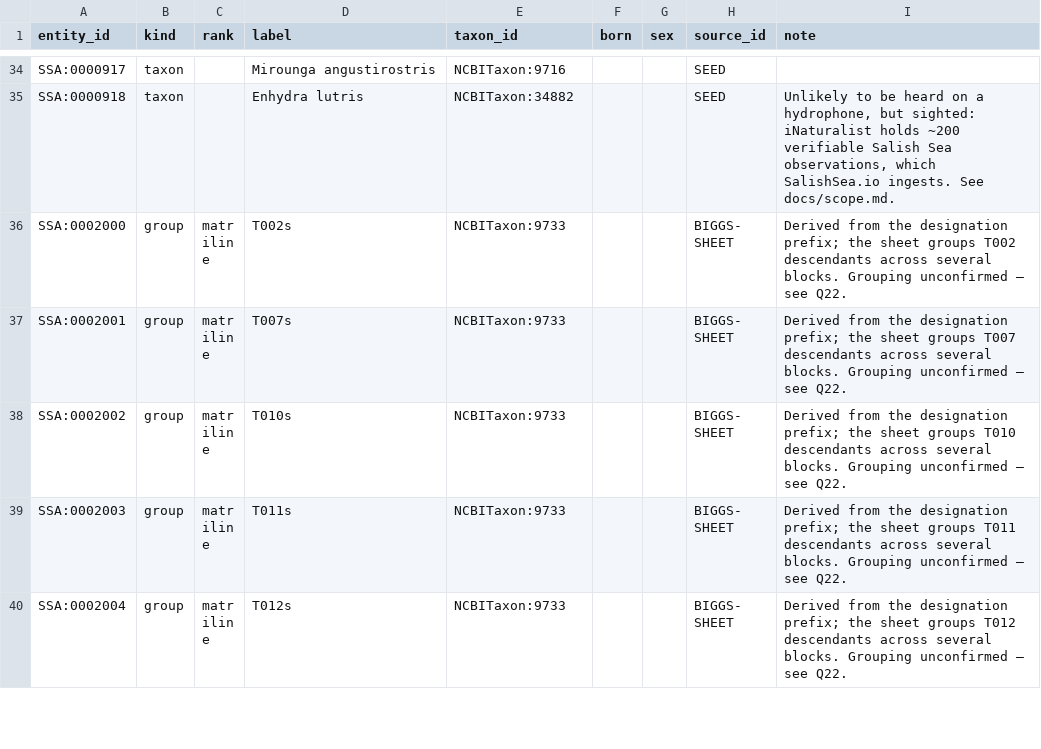
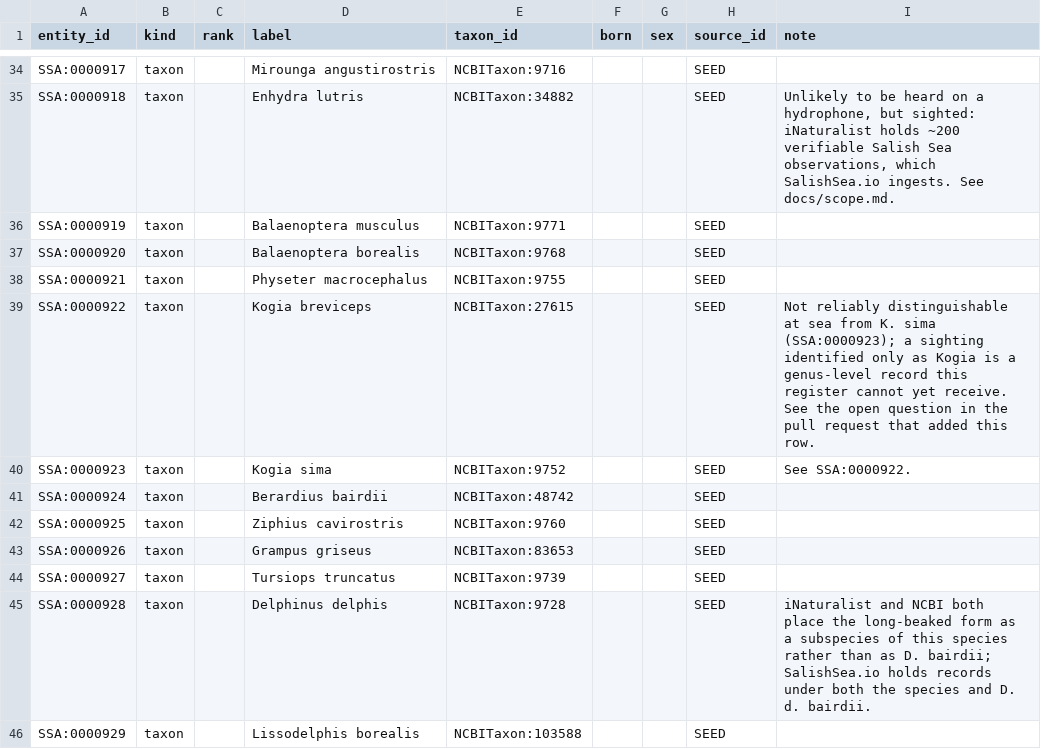
Before and after one commit to salish-sea/animals, a TSV file: data/entities.tsv, drawn as a sheet; only a part is shown, gaps mark what is left out; the shorter side is filled out with more unchanged rows; the diff covers the shown part only.

```diff
--- a/data/entities.tsv
+++ b/data/entities.tsv
@@ -35 +35,12 @@ SSA:0000917	taxon		Mirounga angustirostris	NCBITaxon:9716			SEED
 SSA:0000918	taxon		Enhydra lutris	NCBITaxon:34882			SEED	Unlikely to be heard on a hydrophone, but sighted: iNaturalist holds ~200 verifiable Salish Sea observations, which SalishSea.io ingests. See docs/scope.md.
+SSA:0000919	taxon		Balaenoptera musculus	NCBITaxon:9771			SEED	
+SSA:0000920	taxon		Balaenoptera borealis	NCBITaxon:9768			SEED	
+SSA:0000921	taxon		Physeter macrocephalus	NCBITaxon:9755			SEED	
+SSA:0000922	taxon		Kogia breviceps	NCBITaxon:27615			SEED	Not reliably distinguishable at sea from K. sima (SSA:0000923); a sighting identified only as Kogia is a genus-level record this register cannot yet receive. See the open question in the pull request that added this row.
+SSA:0000923	taxon		Kogia sima	NCBITaxon:9752			SEED	See SSA:0000922.
+SSA:0000924	taxon		Berardius bairdii	NCBITaxon:48742			SEED	
+SSA:0000925	taxon		Ziphius cavirostris	NCBITaxon:9760			SEED	
+SSA:0000926	taxon		Grampus griseus	NCBITaxon:83653			SEED	
+SSA:0000927	taxon		Tursiops truncatus	NCBITaxon:9739			SEED	
+SSA:0000928	taxon		Delphinus delphis	NCBITaxon:9728			SEED	iNaturalist and NCBI both place the long-beaked form as a subspecies of this species rather than as D. bairdii; SalishSea.io holds records under both the species and D. d. bairdii.
+SSA:0000929	taxon		Lissodelphis borealis	NCBITaxon:103588			SEED	
```
Also changed, not shown: 10 added rows elsewhere in this file, data/mappings.tsv, data/names.tsv, 2 other files.
